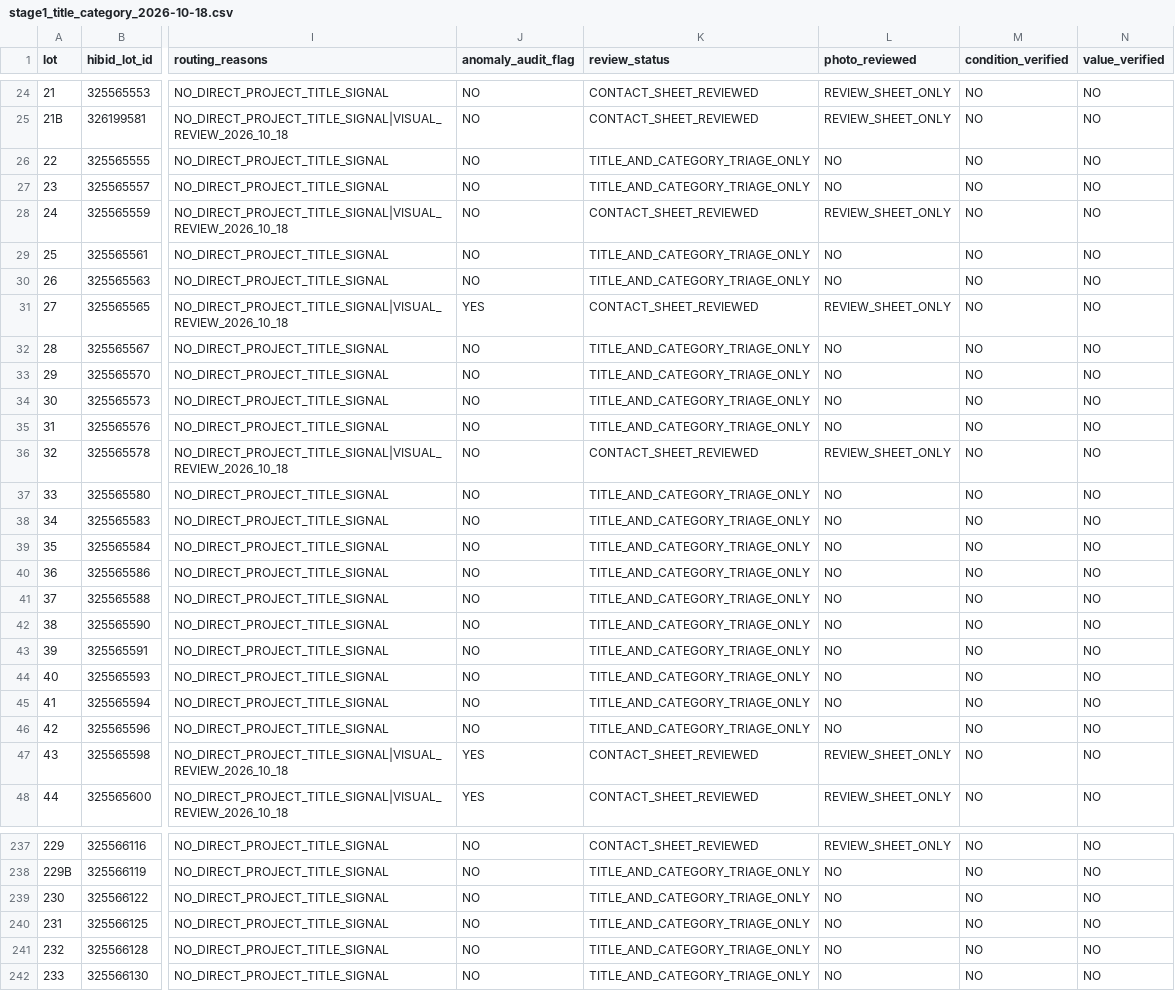
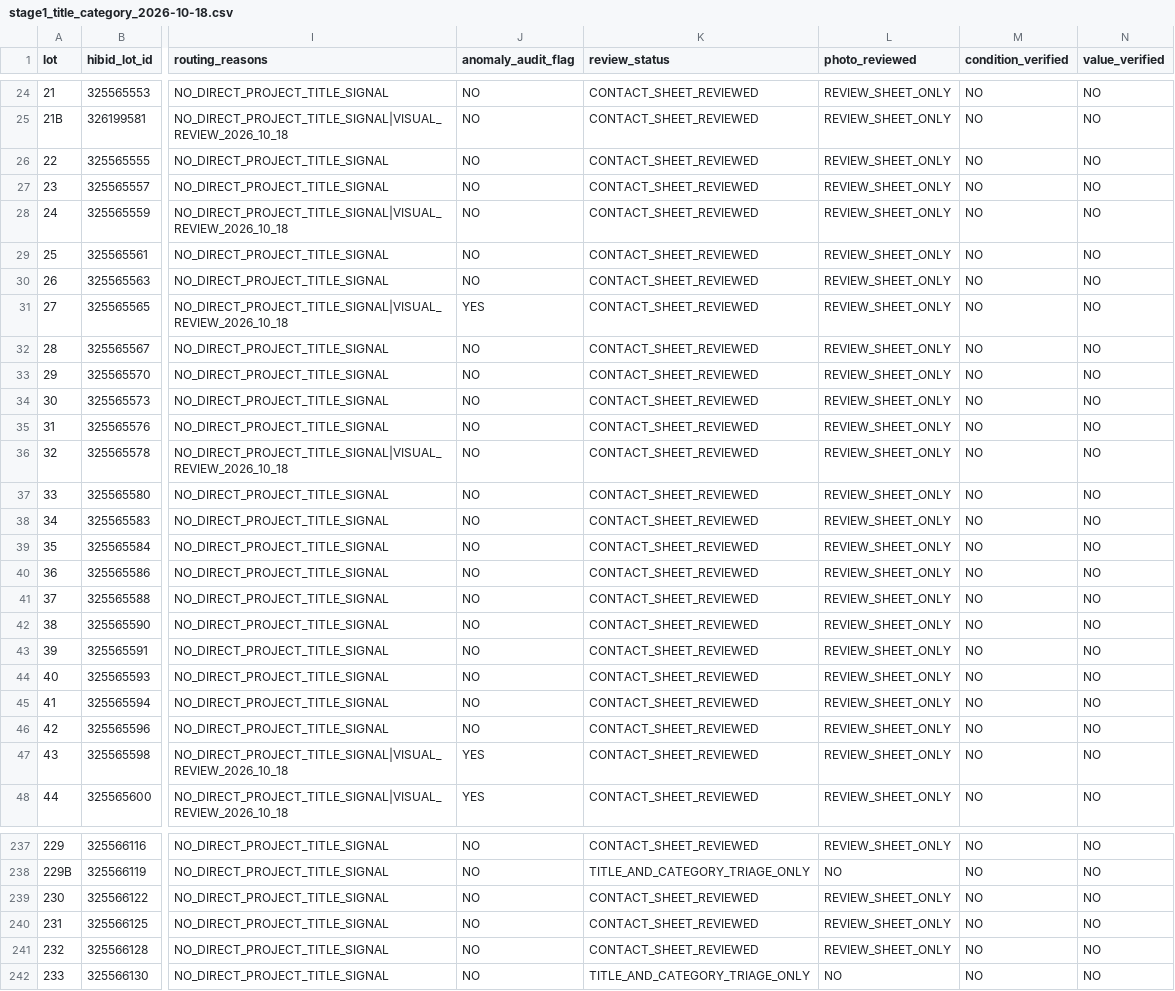
Before and after one commit to hatchmiw/pioneer-auctions, a CSV file: screening/784296/stage1_title_category_2026-10-18.csv, drawn as a sheet; only a part is shown, gaps mark what is left out; the diff covers the shown part only; the diff names each change by its address in the sheet, - before the commit and + after, or states it on an @@ line.

Commit message:
Reconcile Pioneer 784296 review passes 012a, 012, 013 on top of 011b

```diff
--- a/screening/784296/stage1_title_category_2026-10-18.csv
+++ b/screening/784296/stage1_title_category_2026-10-18.csv
-K26:K27 (review_status): TITLE_AND_CATEGORY_TRIAGE_ONLY
+K26:K27 (review_status): CONTACT_SHEET_REVIEWED
-L26:L27 (photo_reviewed): NO
+L26:L27 (photo_reviewed): REVIEW_SHEET_ONLY
-K29:K30 (review_status): TITLE_AND_CATEGORY_TRIAGE_ONLY
+K29:K30 (review_status): CONTACT_SHEET_REVIEWED
-L29:L30 (photo_reviewed): NO
+L29:L30 (photo_reviewed): REVIEW_SHEET_ONLY
-K32:K35 (review_status): TITLE_AND_CATEGORY_TRIAGE_ONLY
+K32:K35 (review_status): CONTACT_SHEET_REVIEWED
-L32:L35 (photo_reviewed): NO
+L32:L35 (photo_reviewed): REVIEW_SHEET_ONLY
-K37:K46 (review_status): TITLE_AND_CATEGORY_TRIAGE_ONLY
+K37:K46 (review_status): CONTACT_SHEET_REVIEWED
-L37:L46 (photo_reviewed): NO
+L37:L46 (photo_reviewed): REVIEW_SHEET_ONLY
-K239:K241 (review_status): TITLE_AND_CATEGORY_TRIAGE_ONLY
+K239:K241 (review_status): CONTACT_SHEET_REVIEWED
-L239:L241 (photo_reviewed): NO
+L239:L241 (photo_reviewed): REVIEW_SHEET_ONLY
```
Also changed, not shown: 132 edited cells elsewhere in this file.
